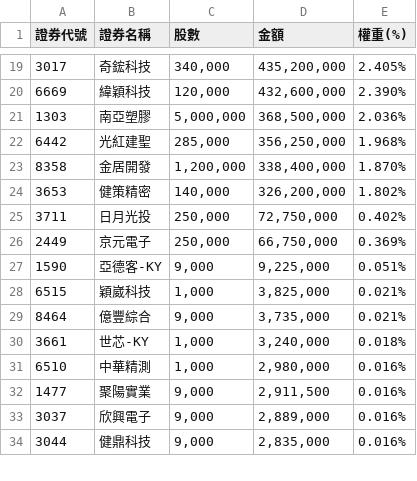
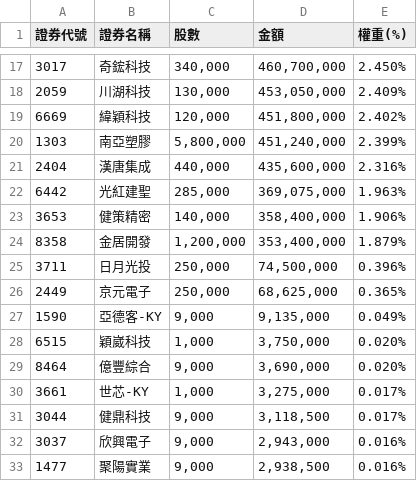
Before and after one commit to solymx/monitor_etf_tw, a CSV file: 991a.csv, drawn as a sheet; only a part is shown, gaps mark what is left out; the diff covers the shown part only.

```diff
--- a/991a.csv
+++ b/991a.csv
@@ -19,16 +17,17 @@
-3017,奇鋐科技,"340,000","435,200,000",2.405%
-6669,緯穎科技,"120,000","432,600,000",2.390%
-1303,南亞塑膠,"5,000,000","368,500,000",2.036%
-6442,光紅建聖,"285,000","356,250,000",1.968%
-8358,金居開發,"1,200,000","338,400,000",1.870%
-3653,健策精密,"140,000","326,200,000",1.802%
-3711,日月光投,"250,000","72,750,000",0.402%
-2449,京元電子,"250,000","66,750,000",0.369%
-1590,亞德客-KY,"9,000","9,225,000",0.051%
-6515,穎崴科技,"1,000","3,825,000",0.021%
-8464,億豐綜合,"9,000","3,735,000",0.021%
-3661,世芯-KY,"1,000","3,240,000",0.018%
-6510,中華精測,"1,000","2,980,000",0.016%
-1477,聚陽實業,"9,000","2,911,500",0.016%
-3037,欣興電子,"9,000","2,889,000",0.016%
-3044,健鼎科技,"9,000","2,835,000",0.016%
+3017,奇鋐科技,"340,000","460,700,000",2.450%
+2059,川湖科技,"130,000","453,050,000",2.409%
+6669,緯穎科技,"120,000","451,800,000",2.402%
+1303,南亞塑膠,"5,800,000","451,240,000",2.399%
+2404,漢唐集成,"440,000","435,600,000",2.316%
+6442,光紅建聖,"285,000","369,075,000",1.963%
+3653,健策精密,"140,000","358,400,000",1.906%
+8358,金居開發,"1,200,000","353,400,000",1.879%
+3711,日月光投,"250,000","74,500,000",0.396%
+2449,京元電子,"250,000","68,625,000",0.365%
+1590,亞德客-KY,"9,000","9,135,000",0.049%
+6515,穎崴科技,"1,000","3,750,000",0.020%
+8464,億豐綜合,"9,000","3,690,000",0.020%
+3661,世芯-KY,"1,000","3,275,000",0.017%
+3044,健鼎科技,"9,000","3,118,500",0.017%
+3037,欣興電子,"9,000","2,943,000",0.016%
+1477,聚陽實業,"9,000","2,938,500",0.016%
```
Also changed, not shown: 6 added rows, 7 removed rows and 45 edited cells elsewhere in this file, 1 other file.
